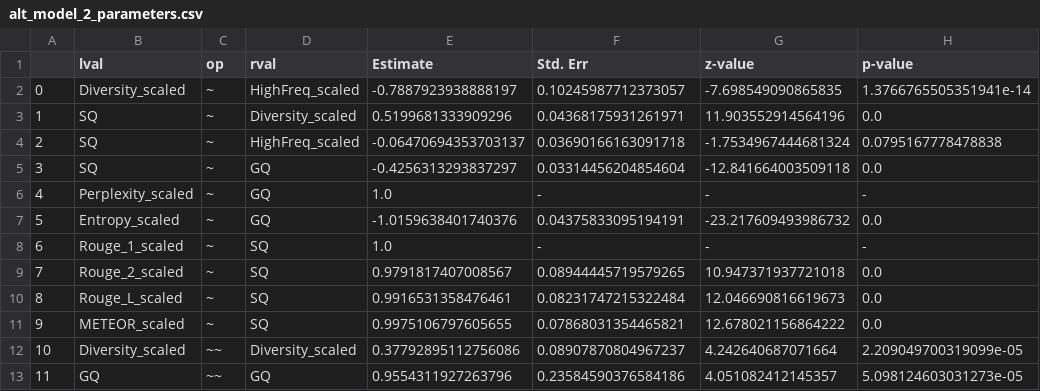
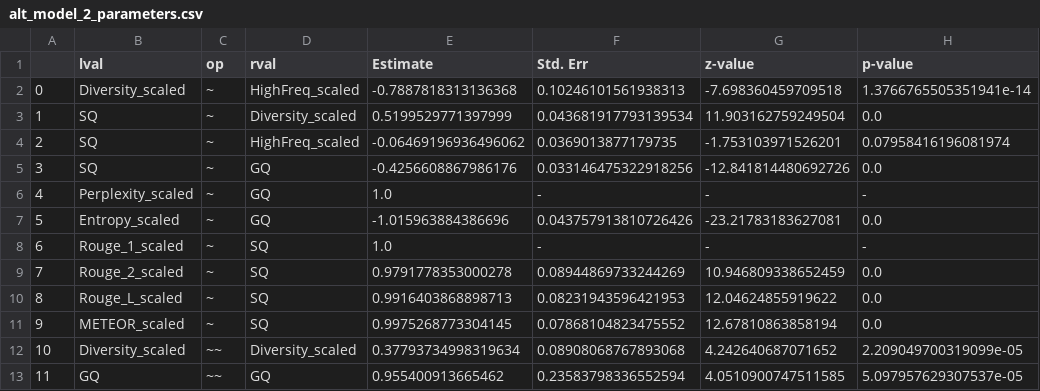
Before and after one commit to AEM001/code-data, a CSV file: action/results/sem_analysis_step2/alt_model_2_parameters.csv, drawn as a sheet; only a part is shown; the diff covers the shown part only.

```diff
--- a/action/results/sem_analysis_step2/alt_model_2_parameters.csv
+++ b/action/results/sem_analysis_step2/alt_model_2_parameters.csv
@@ -1,13 +1,13 @@
 ,lval,op,rval,Estimate,Std. Err,z-value,p-value
-0,Diversity_scaled,~,HighFreq_scaled,-0.7887923938888197,0.10245987712373057,-7.698549090865835,1.3766765505351941e-14
-1,SQ,~,Diversity_scaled,0.5199681333909296,0.04368175931261971,11.903552914564196,0.0
-2,SQ,~,HighFreq_scaled,-0.06470694353703137,0.03690166163091718,-1.7534967444681324,0.0795167778478838
-3,SQ,~,GQ,-0.4256313293837297,0.03314456204854604,-12.841664003509118,0.0
+0,Diversity_scaled,~,HighFreq_scaled,-0.7887818313136368,0.10246101561938313,-7.698360459709518,1.3766765505351941e-14
+1,SQ,~,Diversity_scaled,0.5199529771397999,0.043681917793139534,11.903162759249504,0.0
+2,SQ,~,HighFreq_scaled,-0.06469196936496062,0.0369013877179735,-1.753103971526201,0.07958416196081974
+3,SQ,~,GQ,-0.4256608867986176,0.033146475322918256,-12.841814480692726,0.0
 4,Perplexity_scaled,~,GQ,1.0,-,-,-
-5,Entropy_scaled,~,GQ,-1.0159638401740376,0.04375833095194191,-23.217609493986732,0.0
+5,Entropy_scaled,~,GQ,-1.015963884386696,0.043757913810726426,-23.21783183627081,0.0
 6,Rouge_1_scaled,~,SQ,1.0,-,-,-
-7,Rouge_2_scaled,~,SQ,0.9791817407008567,0.08944445719579265,10.947371937721018,0.0
-8,Rouge_L_scaled,~,SQ,0.9916531358476461,0.08231747215322484,12.046690816619673,0.0
-9,METEOR_scaled,~,SQ,0.9975106797605655,0.07868031354465821,12.678021156864222,0.0
-10,Diversity_scaled,~~,Diversity_scaled,0.37792895112756086,0.08907870804967237,4.242640687071664,2.209049700319099e-05
-11,GQ,~~,GQ,0.9554311927263796,0.23584590376584186,4.051082412145357,5.098124603031273e-05
+7,Rouge_2_scaled,~,SQ,0.9791778353000278,0.08944869733244269,10.946809338652459,0.0
+8,Rouge_L_scaled,~,SQ,0.9916403868898713,0.08231943596421953,12.04624855919622,0.0
+9,METEOR_scaled,~,SQ,0.9975268773304145,0.07868104823475552,12.67810863858194,0.0
+10,Diversity_scaled,~~,Diversity_scaled,0.37793734998319634,0.08908068767893068,4.242640687071652,2.209049700319099e-05
+11,GQ,~~,GQ,0.955400913665462,0.23583798336552594,4.0510900747511585,5.097957629307537e-05
```
Also changed, not shown: 27 edited cells elsewhere in this file, action/results/sem_analysis_step2/alt_model_1_parameters.csv, action/results/sem_analysis_step2/base_model_parameters.csv, 19 other files.
